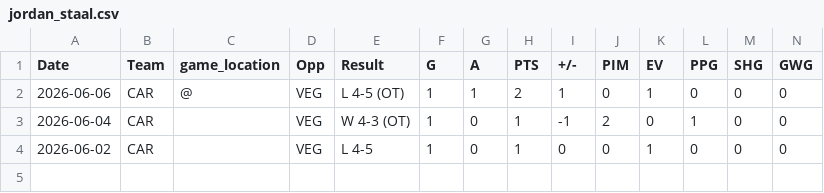
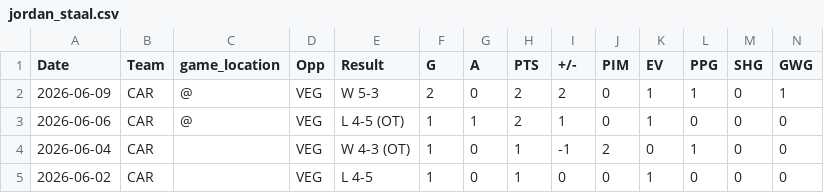
Before and after one commit to michabre/Stanley-Cup-Final-2026, a CSV file: data/CAR/jordan_staal.csv, drawn as a sheet; only a part is shown; rows hold the shown columns only; the diff names each change by its address in the sheet, - before the commit and + after, or states it on an @@ line.

Commit message:
game 4 updates

```diff
--- a/data/CAR/jordan_staal.csv
+++ b/data/CAR/jordan_staal.csv
+row 2: 2026-06-09 | CAR | @ | VEG | W 5-3 | 2 | 0 | 2 | 2 | 0 | 1 | 1 | 0 | 1
```
Also changed, not shown: data/CAR/logan_stankoven.csv, data/CAR/nikolaj_ehlers.csv, 36 other files.
